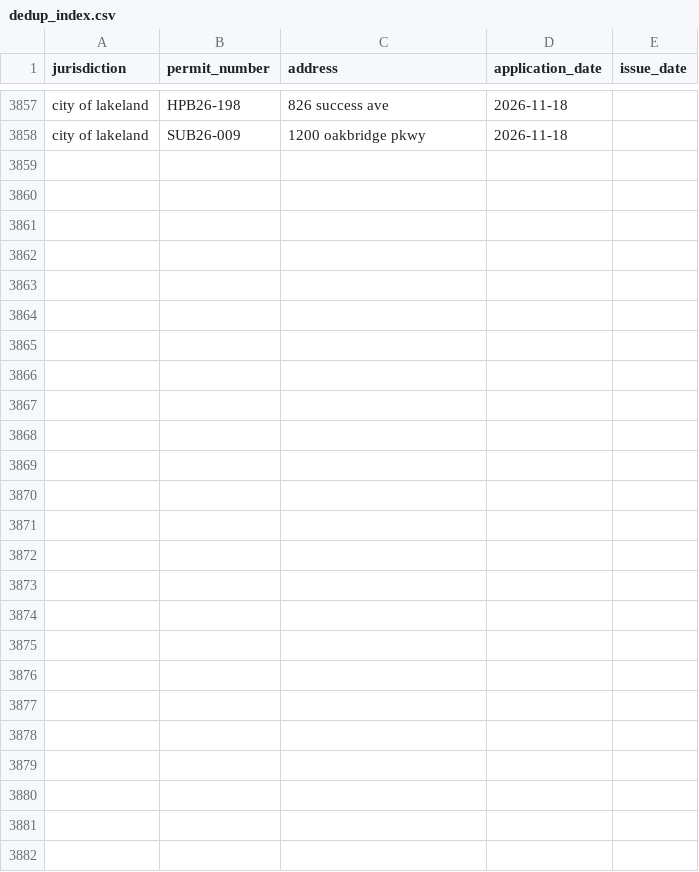
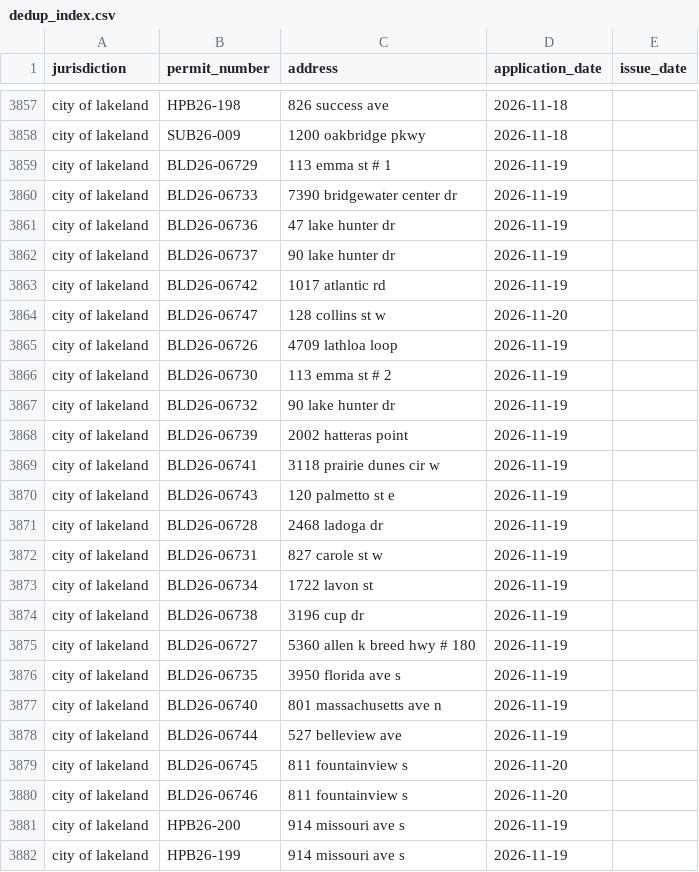
Before and after one commit to Solcatcher/Permit-Lead, a CSV file: data/dedup_index.csv, drawn as a sheet; only a part is shown, gaps mark what is left out; the diff names each change by its address in the sheet, - before the commit and + after, or states it on an @@ line.

```diff
--- a/data/dedup_index.csv
+++ b/data/dedup_index.csv
+row 3859: city of lakeland | BLD26-06729 | 113 emma st # 1 | 2026-11-19
+row 3860: city of lakeland | BLD26-06733 | 7390 bridgewater center dr | 2026-11-19
+row 3861: city of lakeland | BLD26-06736 | 47 lake hunter dr | 2026-11-19
+row 3862: city of lakeland | BLD26-06737 | 90 lake hunter dr | 2026-11-19
+row 3863: city of lakeland | BLD26-06742 | 1017 atlantic rd | 2026-11-19
+row 3864: city of lakeland | BLD26-06747 | 128 collins st w | 2026-11-20
+row 3865: city of lakeland | BLD26-06726 | 4709 lathloa loop | 2026-11-19
+row 3866: city of lakeland | BLD26-06730 | 113 emma st # 2 | 2026-11-19
+row 3867: city of lakeland | BLD26-06732 | 90 lake hunter dr | 2026-11-19
+row 3868: city of lakeland | BLD26-06739 | 2002 hatteras point | 2026-11-19
+row 3869: city of lakeland | BLD26-06741 | 3118 prairie dunes cir w | 2026-11-19
+row 3870: city of lakeland | BLD26-06743 | 120 palmetto st e | 2026-11-19
+row 3871: city of lakeland | BLD26-06728 | 2468 ladoga dr | 2026-11-19
+row 3872: city of lakeland | BLD26-06731 | 827 carole st w | 2026-11-19
+row 3873: city of lakeland | BLD26-06734 | 1722 lavon st | 2026-11-19
+row 3874: city of lakeland | BLD26-06738 | 3196 cup dr | 2026-11-19
+row 3875: city of lakeland | BLD26-06727 | 5360 allen k breed hwy # 180 | 2026-11-19
+row 3876: city of lakeland | BLD26-06735 | 3950 florida ave s | 2026-11-19
+row 3877: city of lakeland | BLD26-06740 | 801 massachusetts ave n | 2026-11-19
+row 3878: city of lakeland | BLD26-06744 | 527 belleview ave | 2026-11-19
+row 3879: city of lakeland | BLD26-06745 | 811 fountainview s | 2026-11-20
+row 3880: city of lakeland | BLD26-06746 | 811 fountainview s | 2026-11-20
+row 3881: city of lakeland | HPB26-200 | 914 missouri ave s | 2026-11-19
+row 3882: city of lakeland | HPB26-199 | 914 missouri ave s | 2026-11-19
```
Also changed, not shown: 3 other files.
